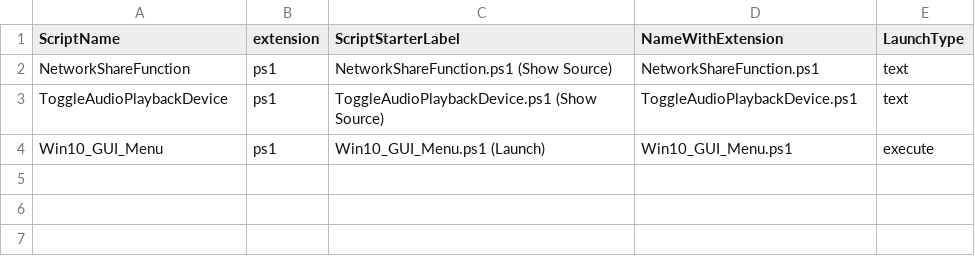
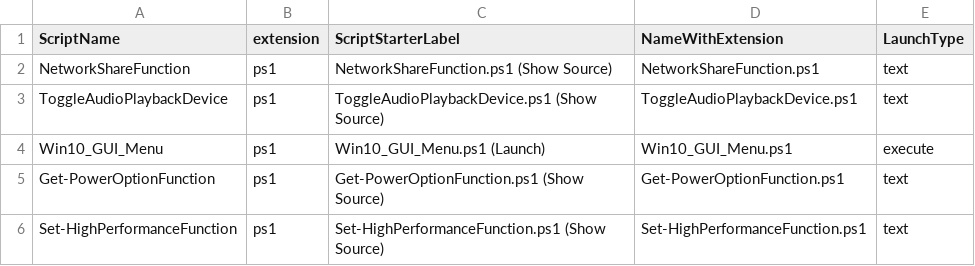
Before and after one commit to masterofrpm/Win_10_Tools, a CSV file: ScriptStarter_AvailableScripts.csv, drawn as a sheet.

Commit message:
Update ScriptStarter_AvailableScripts.csv

```diff
--- a/ScriptStarter_AvailableScripts.csv
+++ b/ScriptStarter_AvailableScripts.csv
@@ -4 +4,3 @@ ToggleAudioPlaybackDevice,ps1,ToggleAudioPlaybackDevice.ps1 (Show Source),Toggle
 Win10_GUI_Menu,ps1,Win10_GUI_Menu.ps1 (Launch),Win10_GUI_Menu.ps1,execute
+Get-PowerOptionFunction,ps1,Get-PowerOptionFunction.ps1 (Show Source),Get-PowerOptionFunction.ps1,text
+Set-HighPerformanceFunction,ps1,Set-HighPerformanceFunction.ps1 (Show Source),Set-HighPerformanceFunction.ps1,text
```
